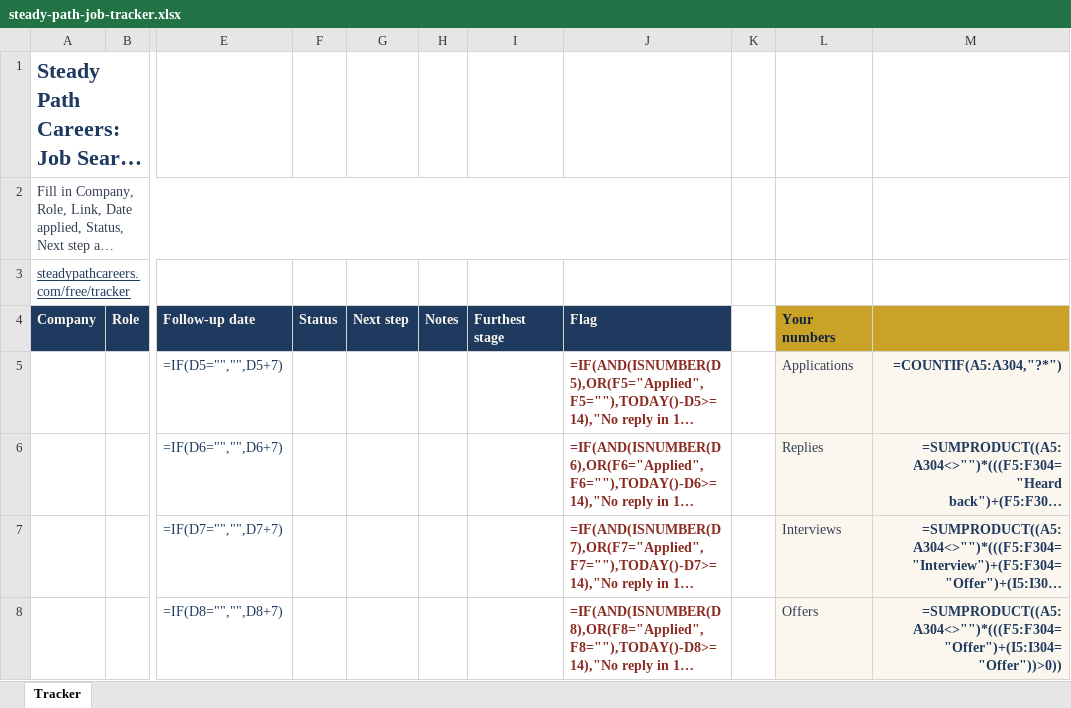
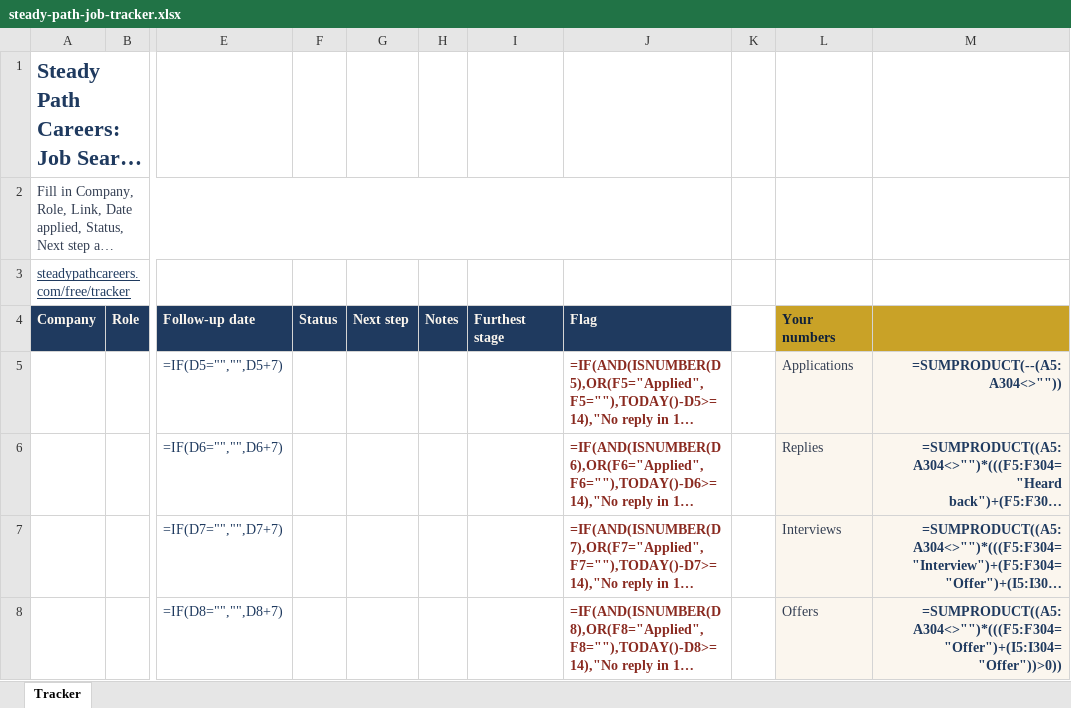
Before and after one commit to sherifmehReefanni-sudo/steadypathcareers, an Excel workbook: free/tracker/steady-path-job-tracker.xlsx, sheet Tracker, drawn as a sheet; only a part is shown, gaps mark what is left out; long unchanged cells end in …; values as stored, in another font and other column widths than the file's, no borders; formulas without a stored value are shown as written; conditional formats not drawn; the diff names each change by its address in the sheet, - before the commit and + after, or states it on an @@ line.

```diff
--- a/free/tracker/steady-path-job-tracker.xlsx (sheet Tracker)
+++ b/free/tracker/steady-path-job-tracker.xlsx (sheet Tracker)
-M5: =COUNTIF(A5:A304,"?*")
+M5: =SUMPRODUCT(--(A5:A304<>""))
```
Also changed, not shown: 4 other files.
